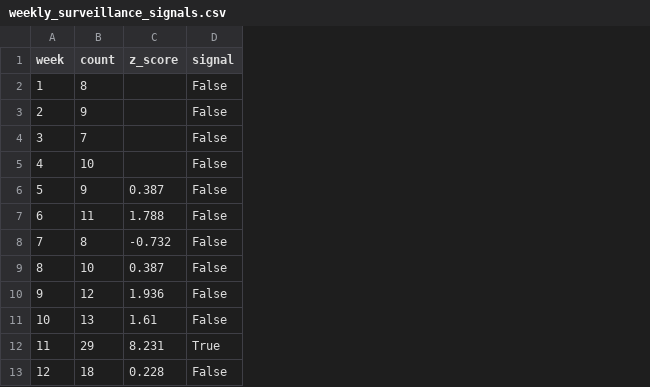
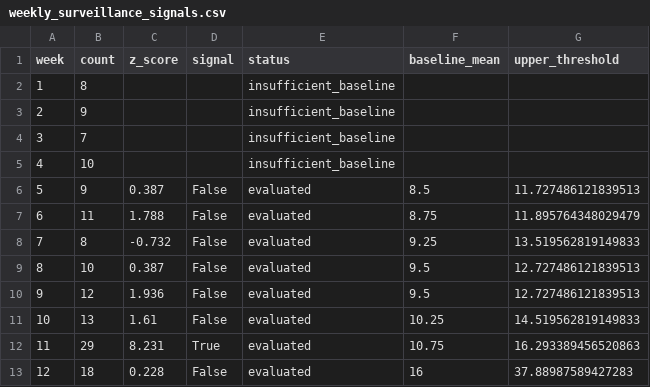
Before and after one commit to mjeans/public-health-methods-lab, a CSV file: outputs/weekly_surveillance_signals.csv, drawn as a sheet; the diff names each change by its address in the sheet, - before the commit and + after, or states it on an @@ line.

```diff
--- a/outputs/weekly_surveillance_signals.csv
+++ b/outputs/weekly_surveillance_signals.csv
+column E (status), rows 2-13: insufficient_baseline | insufficient_baseline | insufficient_baseline | insufficient_baseline | evaluated | evaluated | evaluated | evaluated | evaluated | evaluated | evaluated | evaluated
+column F (baseline_mean), rows 6-13: 8.5 | 8.75 | 9.25 | 9.5 | 9.5 | 10.25 | 10.75 | 16
+column G (upper_threshold), rows 6-13: 11.727486121839513 | 11.895764348029479 | 13.519562819149833 | 12.727486121839513 | 12.727486121839513 | 14.519562819149833 | 16.293389456520863 | 37.88987589427283
-D2:D5 (signal): False
+D2:D5 (signal): (empty)
```
Also changed, not shown: 14 other files.
